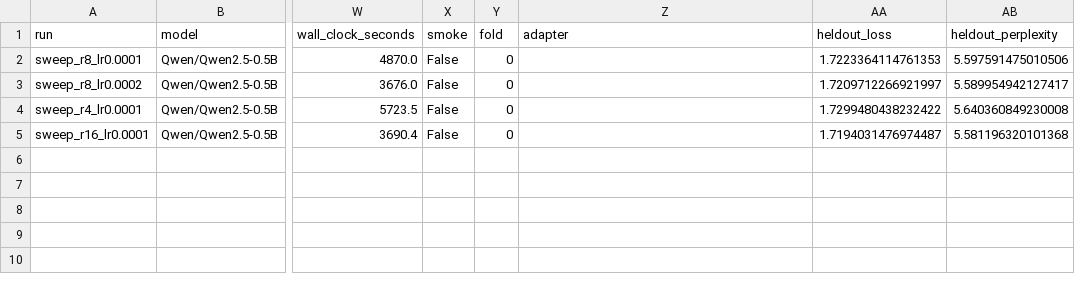
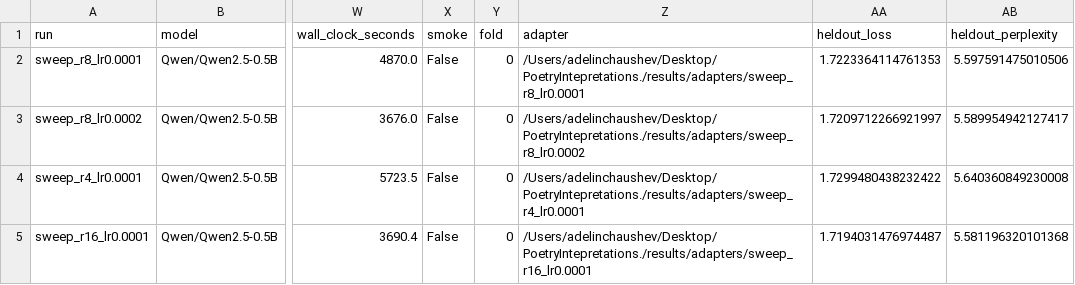
Before and after one commit to AdelinChaushev/PoetryIntepretations., a CSV file: results/runs.csv, drawn as a sheet; only a part is shown, gaps mark what is left out; the diff names each change by its address in the sheet, - before the commit and + after, or states it on an @@ line.

Commit message:
Link sweep rows to their adapters

```diff
--- a/results/runs.csv
+++ b/results/runs.csv
-Z2 (adapter): (empty)
+Z2 (adapter): /Users/adelinchaushev/Desktop/PoetryIntepretations./results/adapters/sweep_r8_lr0.0001
-Z3 (adapter): (empty)
+Z3 (adapter): /Users/adelinchaushev/Desktop/PoetryIntepretations./results/adapters/sweep_r8_lr0.0002
-Z4 (adapter): (empty)
+Z4 (adapter): /Users/adelinchaushev/Desktop/PoetryIntepretations./results/adapters/sweep_r4_lr0.0001
-Z5 (adapter): (empty)
+Z5 (adapter): /Users/adelinchaushev/Desktop/PoetryIntepretations./results/adapters/sweep_r16_lr0.0001
```
Also changed, not shown: 11 other files.
